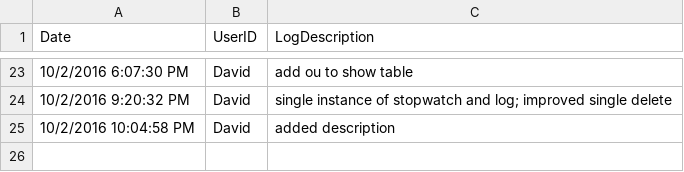
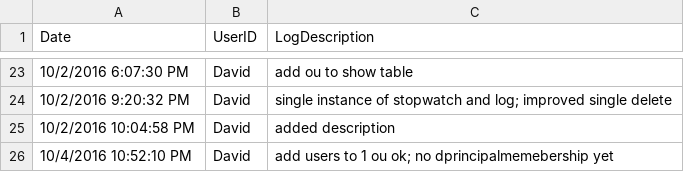
Before and after one commit to DavidLejeune/PS_AD_Users_script, a CSV file: project_logbook.csv, drawn as a sheet; only a part is shown, gaps mark what is left out.

```diff
--- a/project_logbook.csv
+++ b/project_logbook.csv
@@ -25 +25,2 @@ Date,UserID,LogDescription
 10/2/2016 10:04:58 PM,David,added description,
+10/4/2016 10:52:10 PM,David,add users to 1 ou ok; no dprincipalmemebership yet,
```
Also changed, not shown: script_logbook.csv, 2 other files.
